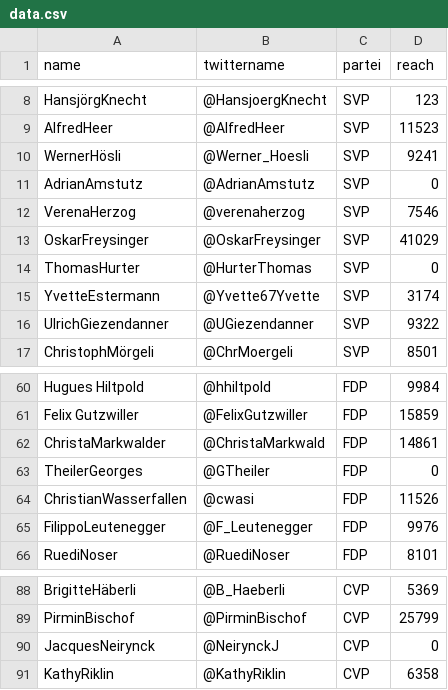
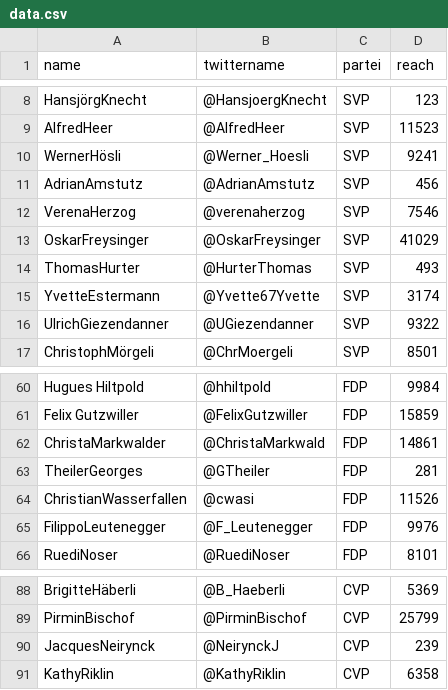
Before and after one commit to silvanrichner/sna, a CSV file: data.csv, drawn as a sheet; only a part is shown, gaps mark what is left out.

Commit message:
add follower

```diff
--- a/data.csv
+++ b/data.csv
@@ -10,6 +10,6 @@ AlfredHeer,@AlfredHeer,SVP,11523
 WernerHösli,@Werner_Hoesli,SVP,9241
-AdrianAmstutz,@AdrianAmstutz,SVP,0
+AdrianAmstutz,@AdrianAmstutz,SVP,456
 VerenaHerzog,@verenaherzog,SVP,7546
 OskarFreysinger,@OskarFreysinger,SVP,41029
-ThomasHurter,@HurterThomas,SVP,0
+ThomasHurter,@HurterThomas,SVP,493
 YvetteEstermann,@Yvette67Yvette,SVP,3174
@@ -62,3 +62,3 @@ Felix Gutzwiller,@FelixGutzwiller,FDP,15859
 ChristaMarkwalder,@ChristaMarkwald,FDP,14861
-TheilerGeorges,@GTheiler,FDP,0
+TheilerGeorges,@GTheiler,FDP,281
 ChristianWasserfallen,@cwasi,FDP,11526
@@ -89,3 +89,3 @@ BrigitteHäberli,@B_Haeberli,CVP,5369
 PirminBischof,@PirminBischof,CVP,25799
-JacquesNeirynck,@NeirynckJ,CVP,0
+JacquesNeirynck,@NeirynckJ,CVP,239
 KathyRiklin,@KathyRiklin,CVP,6358
```
